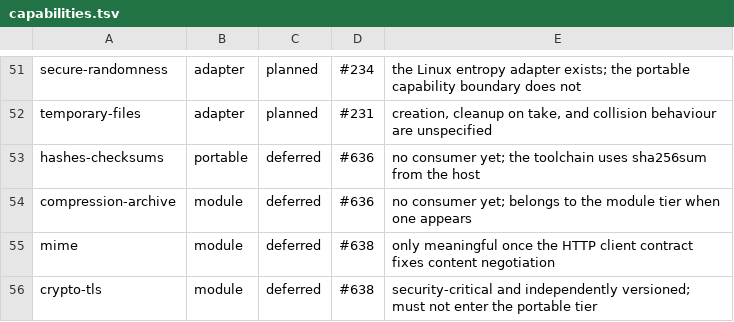
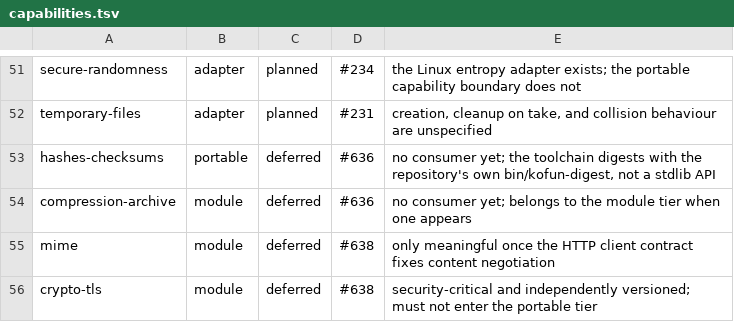
Before and after one commit to kofun-lang/kofun, a TSV file: stdlib/capabilities.tsv, drawn as a sheet; only a part is shown, gaps mark what is left out.

```diff
--- a/stdlib/capabilities.tsv
+++ b/stdlib/capabilities.tsv
@@ -52,3 +52,3 @@ secure-randomness	adapter	planned	#234	the Linux entropy adapter exists; the por
 temporary-files	adapter	planned	#231	creation, cleanup on take, and collision behaviour are unspecified
-hashes-checksums	portable	deferred	#636	no consumer yet; the toolchain uses sha256sum from the host
+hashes-checksums	portable	deferred	#636	no consumer yet; the toolchain digests with the repository's own bin/kofun-digest, not a stdlib API
 compression-archive	module	deferred	#636	no consumer yet; belongs to the module tier when one appears
```
Also changed, not shown: 10 other files.
